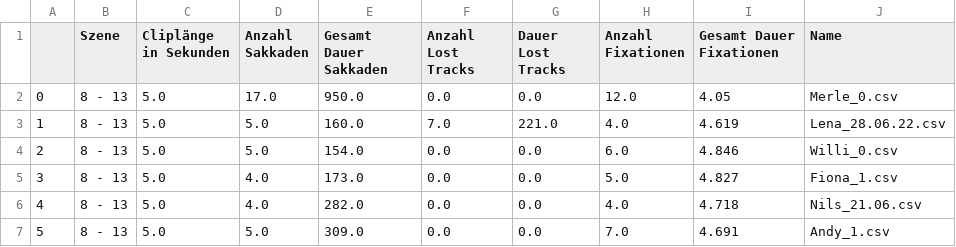
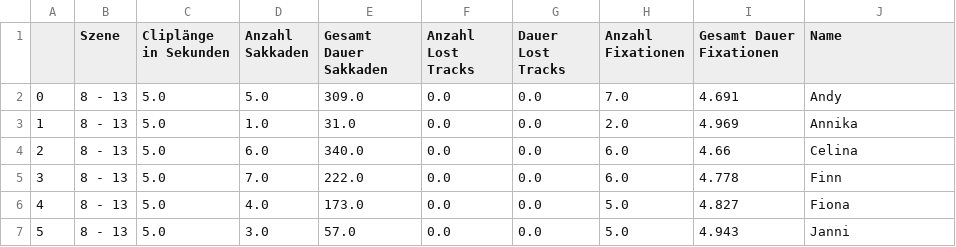
Before and after one commit to giannywise/Eyetracking, a CSV file: features/feature_8-13.csv, drawn as a sheet; only a part is shown; the diff covers the shown part only.

```diff
--- a/features/feature_8-13.csv
+++ b/features/feature_8-13.csv
@@ -1,7 +1,7 @@
 ,Szene,Cliplänge in Sekunden,Anzahl Sakkaden,Gesamt Dauer Sakkaden,Anzahl Lost Tracks,Dauer Lost Tracks,Anzahl Fixationen,Gesamt Dauer Fixationen,Name
-0,8 - 13,5.0,17.0,950.0,0.0,0.0,12.0,4.05,Merle_0.csv
-1,8 - 13,5.0,5.0,160.0,7.0,221.0,4.0,4.619,Lena_28.06.22.csv
-2,8 - 13,5.0,5.0,154.0,0.0,0.0,6.0,4.846,Willi_0.csv
-3,8 - 13,5.0,4.0,173.0,0.0,0.0,5.0,4.827,Fiona_1.csv
-4,8 - 13,5.0,4.0,282.0,0.0,0.0,4.0,4.718,Nils_21.06.csv
-5,8 - 13,5.0,5.0,309.0,0.0,0.0,7.0,4.691,Andy_1.csv
+0,8 - 13,5.0,5.0,309.0,0.0,0.0,7.0,4.691,Andy
+1,8 - 13,5.0,1.0,31.0,0.0,0.0,2.0,4.969,Annika
+2,8 - 13,5.0,6.0,340.0,0.0,0.0,6.0,4.66,Celina
+3,8 - 13,5.0,7.0,222.0,0.0,0.0,6.0,4.778,Finn
+4,8 - 13,5.0,4.0,173.0,0.0,0.0,5.0,4.827,Fiona
+5,8 - 13,5.0,3.0,57.0,0.0,0.0,5.0,4.943,Janni
```
Also changed, not shown: 50 edited cells elsewhere in this file, features/feature_202-207.csv, features/feature_262-267.csv, 21 other files.
